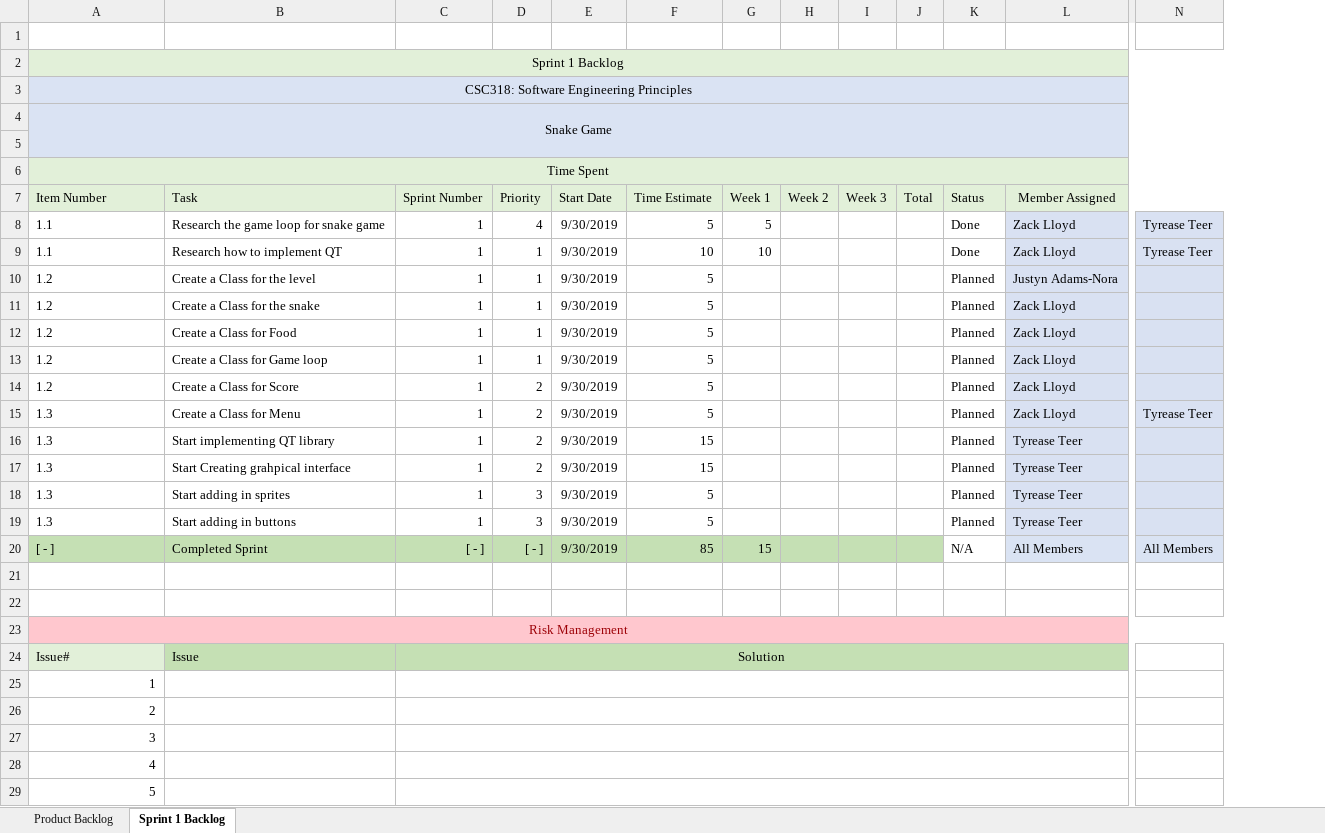
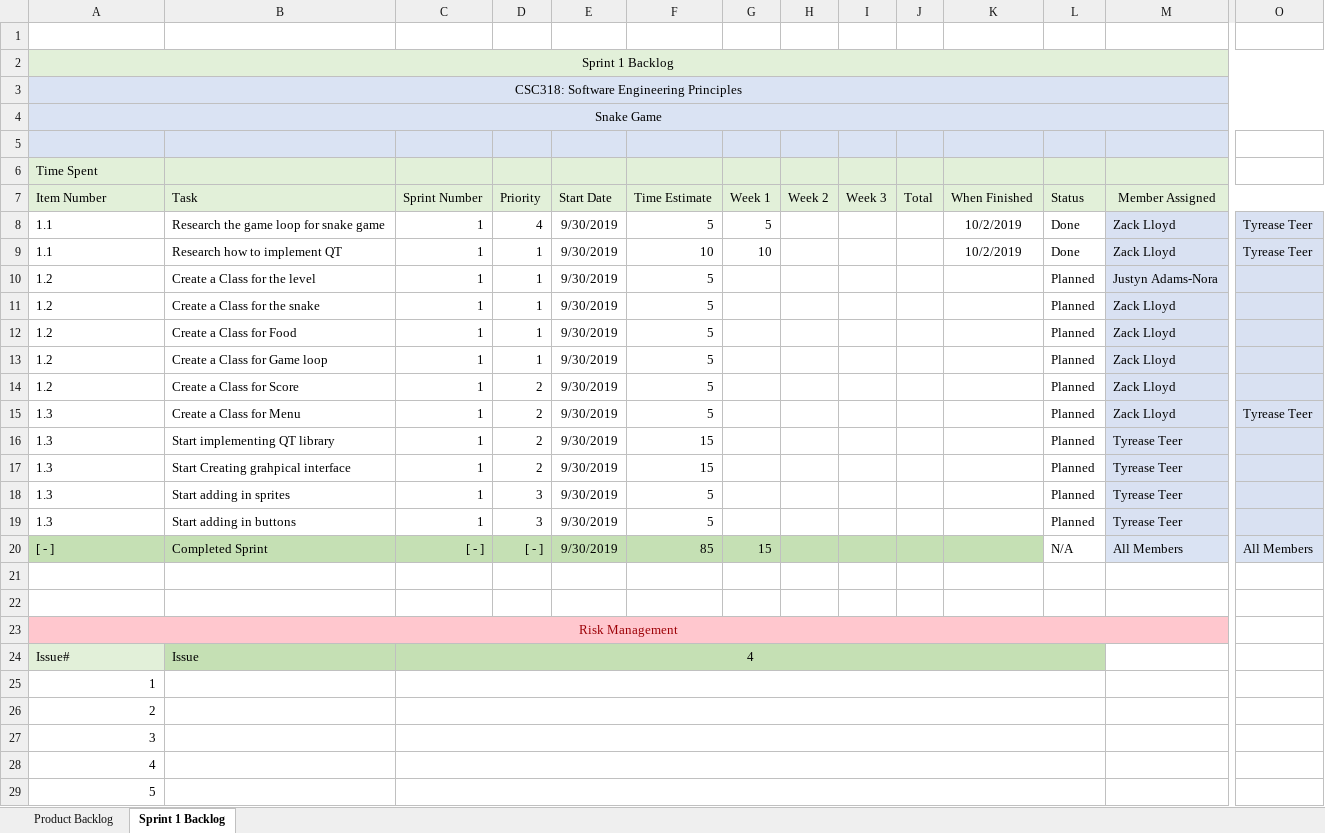
Before and after one commit to ZacharyLloyd/SnakeGame, an Excel workbook: SnakeGame/Documents/Backlog Doc.xlsx, sheet Sprint 1 Backlog, drawn as a sheet; only a part is shown, gaps mark what is left out; values as stored, in another font and other column widths than the file's, no borders; removed rows and columns are numbered as before the commit, all else as after; the diff names each change by its address in the sheet, - before the commit and + after, or states it on an @@ line.

Commit message:
Update Backlog Doc.xlsx
Added row "When finished"

```diff
--- a/SnakeGame/Documents/Backlog Doc.xlsx (sheet Sprint 1 Backlog)
+++ b/SnakeGame/Documents/Backlog Doc.xlsx (sheet Sprint 1 Backlog)
+column K (When Finished), rows 8-9: 10/2/2019 | 10/2/2019
-A4:N5 merged
+A4:O4 merged
-O5 fill: #DAE3F3
+O5 fill: none
-A6 alignment: center
+A6 alignment: left
-A6:N6 merged
-O6 fill: #E2F0D9
+O6 fill: none
-A23:N23 merged
+A23:N23 merged
-O23 fill: #FFC7CE
+O23 fill: none
-C24 (Sprint Number): Solution
+C24 (Sprint Number): 4
-C24:L24 merged
+C24:L24 merged
-M24 fill: #C5E0B4
+M24 fill: none
-C25:L25 merged
+C25:L25 merged
-C26:L26 merged
+C26:L26 merged
-C27:L27 merged
+C27:L27 merged
-C28:L28 merged
+C28:L28 merged
-C29:L29 merged
+C29:L29 merged
```
